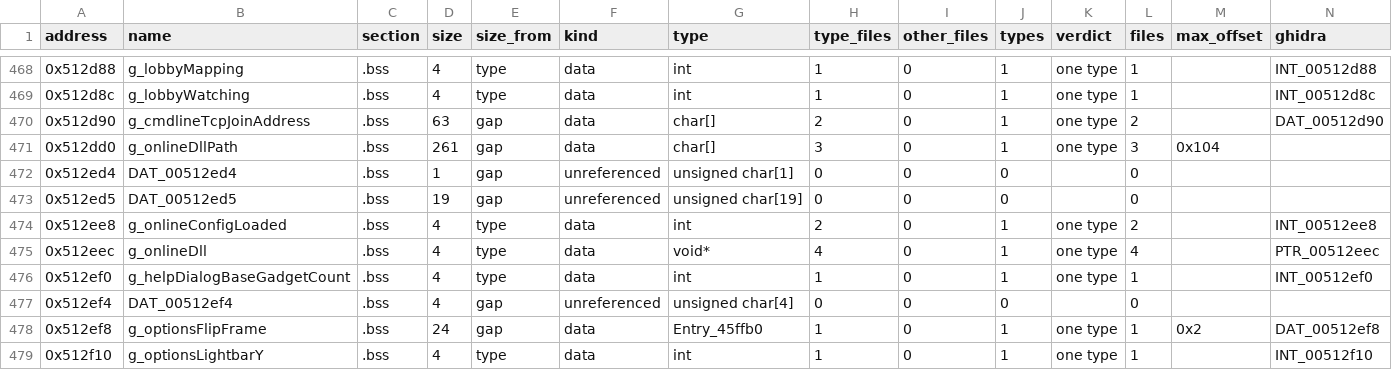
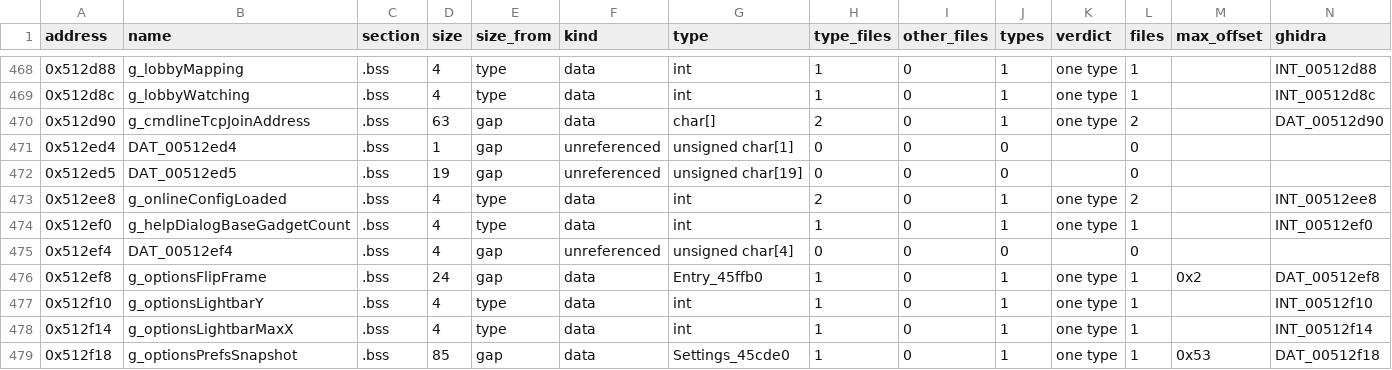
Before and after one commit to Thaldren-Archive-Forks/byte-tactics-moddable, a CSV file: data/globals.csv, drawn as a sheet; only a part is shown, gaps mark what is left out; the shorter side is filled out with more unchanged rows; rows hold the shown columns only; the diff names each change by its address in the sheet, - before the commit and + after, or states it on an @@ line.

```diff
--- a/data/globals.csv
+++ b/data/globals.csv
-row 471: 0x512dd0 | g_onlineDllPath | .bss | 261 | gap | data | char[] | 3 | 0 | 1 | one type | 3 | 0x104
-row 475: 0x512eec | g_onlineDll | .bss | 4 | type | data | void* | 4 | 0 | 1 | one type | 4 |  | PTR_00512eec
```
Also changed, not shown: data/coupling.csv, data/hazards.csv, 7 other files.
